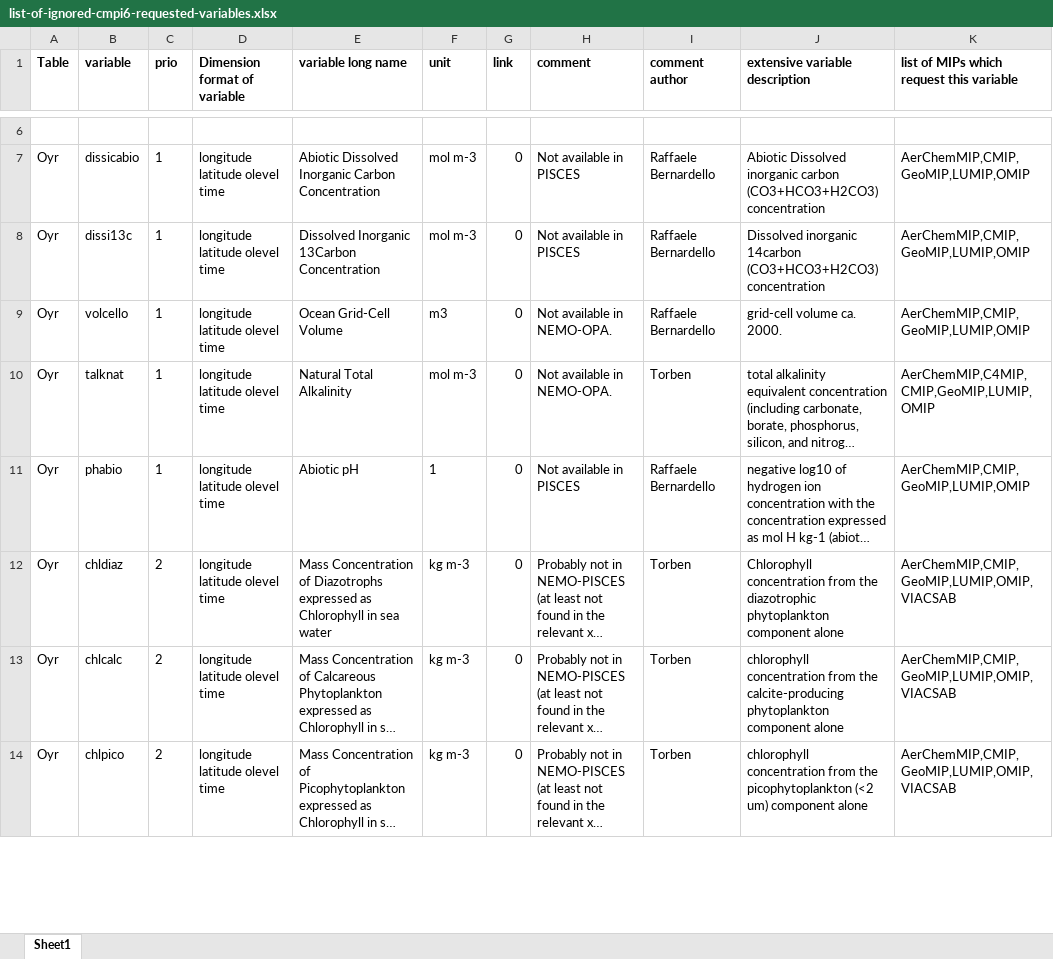
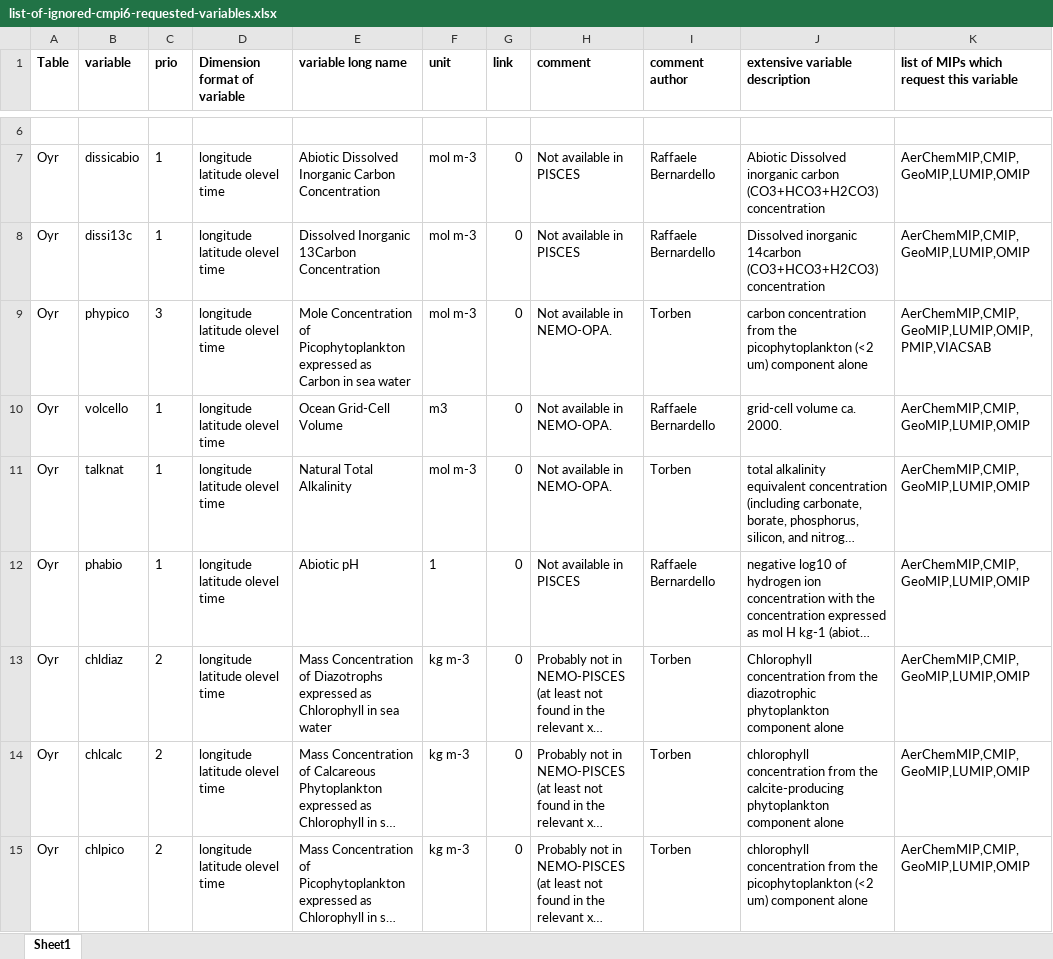
Before and after one commit to EC-Earth/ece2cmor3, an Excel workbook: ece2cmor3/resources/list-of-ignored-cmpi6-requested-variables.xlsx, sheet Sheet1, drawn as a sheet; only a part is shown, gaps mark what is left out; long unchanged cells end in …; values as stored, in another font and other column widths than the file's, no borders; addresses are those after the commit; the diff covers the shown part only; the diff names each change by its address in the sheet, - before the commit and + after, or states it on an @@ line.

```diff
--- a/ece2cmor3/resources/list-of-ignored-cmpi6-requested-variables.xlsx (sheet Sheet1)
+++ b/ece2cmor3/resources/list-of-ignored-cmpi6-requested-variables.xlsx (sheet Sheet1)
+row 9: Oyr | phypico | 3 | longitude latitude olevel time | Mole Concentration of Picophytoplankton expressed as Carbon in sea water | mol m-3 | 0 | Not available in NEMO-OPA. | Torben | carbon concentration from the picophytoplankton (<2 um) component alone | AerChemMIP,CMIP,GeoMIP,LUMIP,OMIP,PMIP,VIACSAB
-K11: AerChemMIP,C4MIP,CMIP,GeoMIP,LUMIP,OMIP
+K11: AerChemMIP,CMIP,GeoMIP,LUMIP,OMIP
-K13:K15: AerChemMIP,CMIP,GeoMIP,LUMIP,OMIP,VIACSAB
+K13:K15: AerChemMIP,CMIP,GeoMIP,LUMIP,OMIP
```
Also changed, not shown: 25 removed rows and 103 edited cells elsewhere in this sheet, ece2cmor3/resources/list-of-identified-missing-cmpi6-requested-variables.xlsx.
